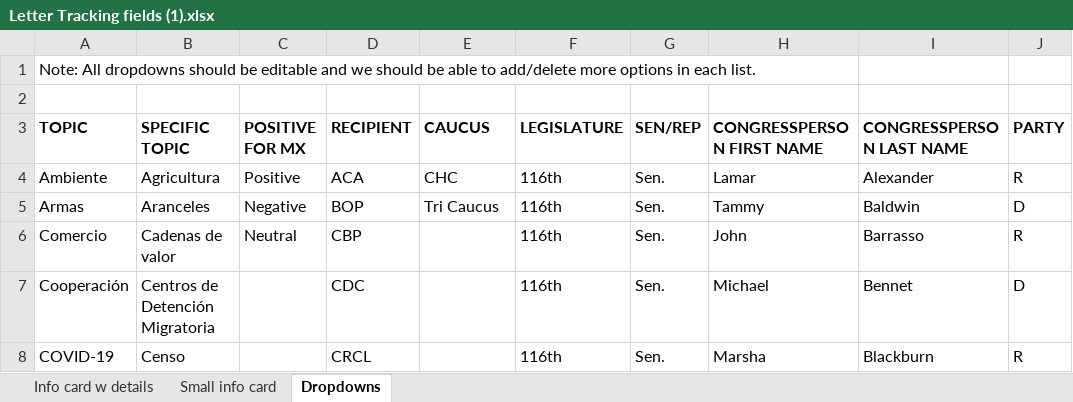
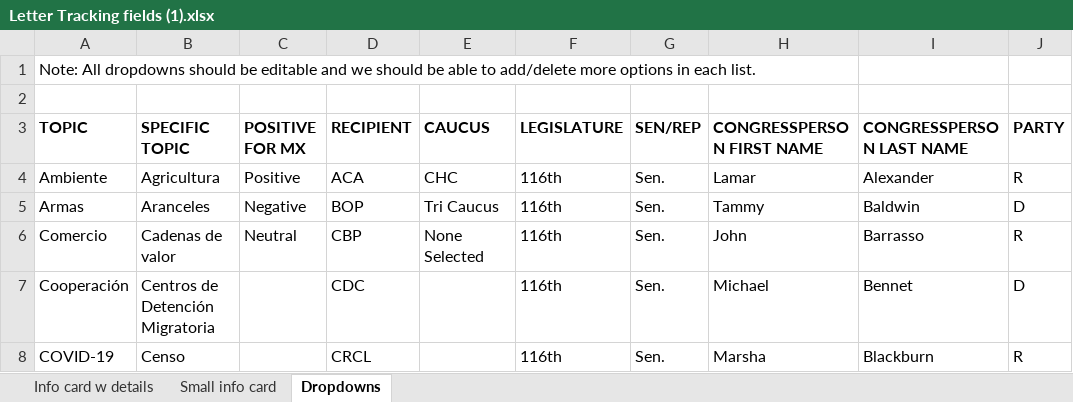
Before and after one commit to rceid/Letter_tracking, an Excel workbook: django_proj/data/Letter Tracking fields (1).xlsx, sheet Dropdowns, drawn as a sheet; only a part is shown; values as stored, in another font and other column widths than the file's, no borders; the diff names each change by its address in the sheet, - before the commit and + after, or states it on an @@ line.

```diff
--- a/django_proj/data/Letter Tracking fields (1).xlsx (sheet Dropdowns)
+++ b/django_proj/data/Letter Tracking fields (1).xlsx (sheet Dropdowns)
-E6 (CAUCUS): (empty)
+E6 (CAUCUS): None Selected
```
Also changed, not shown: sheet Info card w details, 11 other files.
